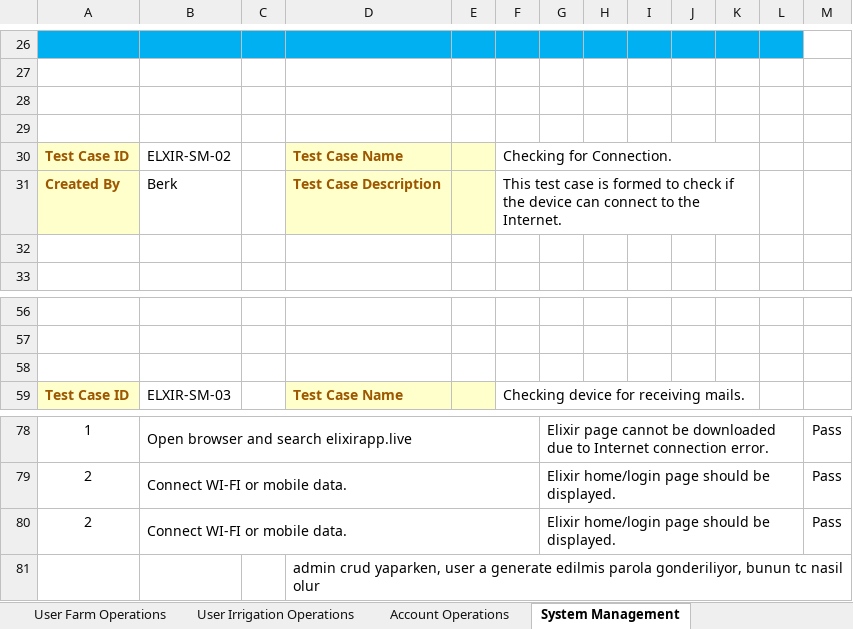
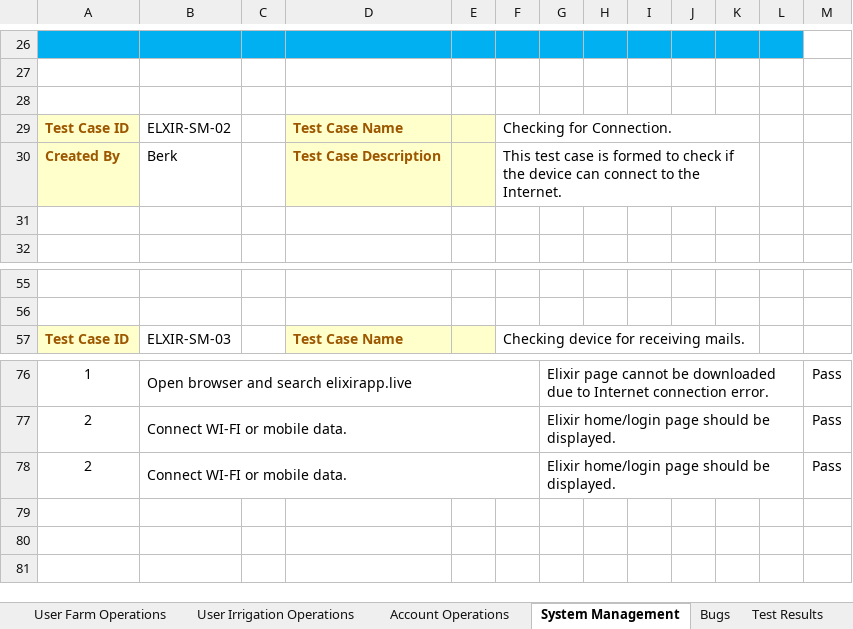
Before and after one commit to IoTFarming-CTISTeam3/Elixir-Documentation, an Excel workbook: Test Reports and Test Cases/ELIXIR_TEST_CASE.xlsx, sheet System Management, drawn as a sheet; only a part is shown, gaps mark what is left out; values as stored, in another font and other column widths than the file's, no borders; the diff names each change by its address in the sheet, - before the commit and + after, or states it on an @@ line.

Commit message:
Update ELIXIR_TEST_CASE.xlsx

```diff
--- a/Test Reports and Test Cases/ELIXIR_TEST_CASE.xlsx (sheet System Management)
+++ b/Test Reports and Test Cases/ELIXIR_TEST_CASE.xlsx (sheet System Management)
+sheet tab: Bugs
+sheet tab: Test Results
-row 29: (empty)
-row 58: (empty)
-row 81:  |  |  | admin crud yaparken, user a generate edilmis parola gonderiliyor, bunun tc nasil olur
```
Also changed, not shown: sheet Admin Account Operations, sheet Requirements, sheet User Farm Operations, other sheet tabs.
